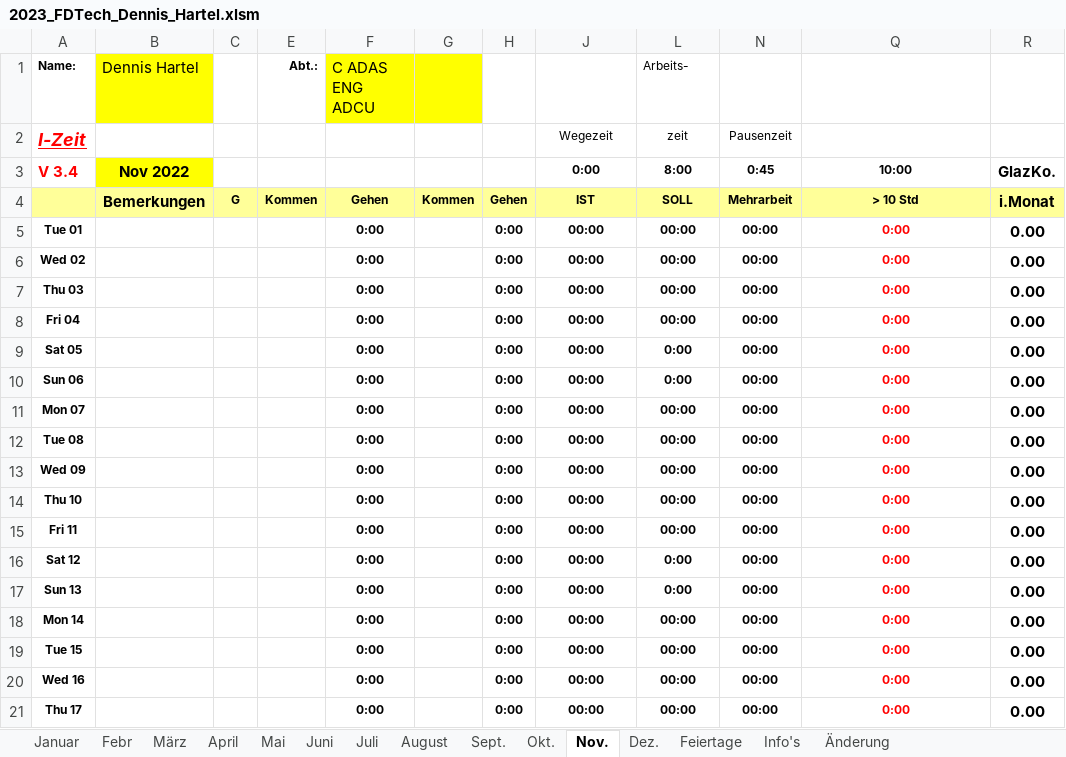
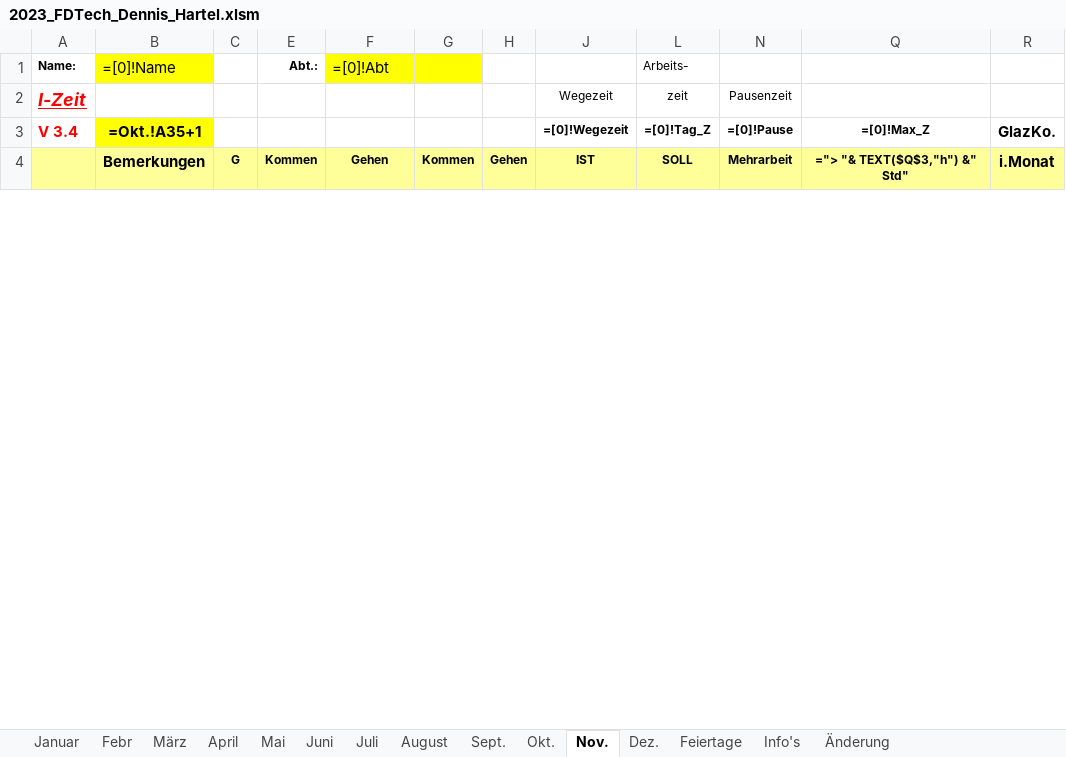
Before and after one commit to DedeHa/TimeSheet, an Excel workbook: 01_Timealarm/2023_FDTech_Dennis_Hartel.xlsm, sheet Nov., drawn as a sheet; only a part is shown; values as stored, in another font and other column widths than the file's, no borders; formulas without a stored value are shown as written; charts and pictures and conditional formats not drawn; removed rows and columns are numbered as before the commit, all else as after; the diff covers the shown part only; the diff names each change by its address in the sheet, - before the commit and + after, or states it on an @@ line.

```diff
--- a/01_Timealarm/2023_FDTech_Dennis_Hartel.xlsm (sheet Nov.)
+++ b/01_Timealarm/2023_FDTech_Dennis_Hartel.xlsm (sheet Nov.)
-B1: Dennis Hartel
+B1: =[0]!Name
-F1: C ADAS ENG ADCU
+F1: =[0]!Abt
-row 3: V 3.4 | Nov 2022 |  |  |  |  |  | 0:00 | 8:00 | 0:45 | 10:00 | GlazKo.
+row 3: V 3.4 | =Okt.!A35+1 |  |  |  |  |  | =[0]!Wegezeit | =[0]!Tag_Z | =[0]!Pause | =[0]!Max_Z | GlazKo.
-Q4: > 10 Std
+Q4: ="> "& TEXT($Q$3,"h") &" Std"
-row 5: Tue 01 |  |  |  | 0:00 |  | 0:00 | 00:00 | 00:00 | 00:00 | 0:00 | 0.00
-row 6: Wed 02 |  |  |  | 0:00 |  | 0:00 | 00:00 | 00:00 | 00:00 | 0:00 | 0.00
-row 7: Thu 03 |  |  |  | 0:00 |  | 0:00 | 00:00 | 00:00 | 00:00 | 0:00 | 0.00
-row 8: Fri 04 |  |  |  | 0:00 |  | 0:00 | 00:00 | 00:00 | 00:00 | 0:00 | 0.00
-row 9: Sat 05 |  |  |  | 0:00 |  | 0:00 | 00:00 | 0:00 | 00:00 | 0:00 | 0.00
-row 10: Sun 06 |  |  |  | 0:00 |  | 0:00 | 00:00 | 0:00 | 00:00 | 0:00 | 0.00
-row 11: Mon 07 |  |  |  | 0:00 |  | 0:00 | 00:00 | 00:00 | 00:00 | 0:00 | 0.00
-row 12: Tue 08 |  |  |  | 0:00 |  | 0:00 | 00:00 | 00:00 | 00:00 | 0:00 | 0.00
-row 13: Wed 09 |  |  |  | 0:00 |  | 0:00 | 00:00 | 00:00 | 00:00 | 0:00 | 0.00
-row 14: Thu 10 |  |  |  | 0:00 |  | 0:00 | 00:00 | 00:00 | 00:00 | 0:00 | 0.00
-row 15: Fri 11 |  |  |  | 0:00 |  | 0:00 | 00:00 | 00:00 | 00:00 | 0:00 | 0.00
-row 16: Sat 12 |  |  |  | 0:00 |  | 0:00 | 00:00 | 0:00 | 00:00 | 0:00 | 0.00
-row 17: Sun 13 |  |  |  | 0:00 |  | 0:00 | 00:00 | 0:00 | 00:00 | 0:00 | 0.00
-row 18: Mon 14 |  |  |  | 0:00 |  | 0:00 | 00:00 | 00:00 | 00:00 | 0:00 | 0.00
-row 19: Tue 15 |  |  |  | 0:00 |  | 0:00 | 00:00 | 00:00 | 00:00 | 0:00 | 0.00
-row 20: Wed 16 |  |  |  | 0:00 |  | 0:00 | 00:00 | 00:00 | 00:00 | 0:00 | 0.00
-row 21: Thu 17 |  |  |  | 0:00 |  | 0:00 | 00:00 | 00:00 | 00:00 | 0:00 | 0.00
```
Also changed, not shown: 32 added rows, 15 removed rows and 18 edited cells elsewhere in this sheet, sheet Dez., sheet August, sheet Okt., sheet Sept., sheet Juli, sheet Juni, 6 more sheets, hidden cells, charts or pictures, 1 other file.
